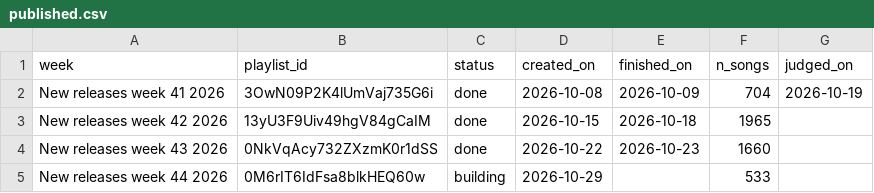
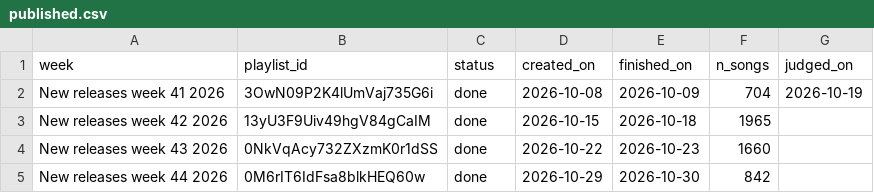
Before and after one commit to lzapffe/new-realeases-playlist, a CSV file: state/published.csv, drawn as a sheet.

```diff
--- a/state/published.csv
+++ b/state/published.csv
@@ -4,2 +4,2 @@
 "New releases week 43 2026","0NkVqAcy732ZXzmK0r1dSS","done","2026-10-22","2026-10-23","1660",
-"New releases week 44 2026","0M6rIT6IdFsa8blkHEQ60w","building","2026-10-29",,"533",
+"New releases week 44 2026","0M6rIT6IdFsa8blkHEQ60w","done","2026-10-29","2026-10-30","842",
```
Also changed, not shown: state/artists.csv, state/playlist_5ylX3k7R87ROiaqiUHgBx3.csv, 5 other files.
